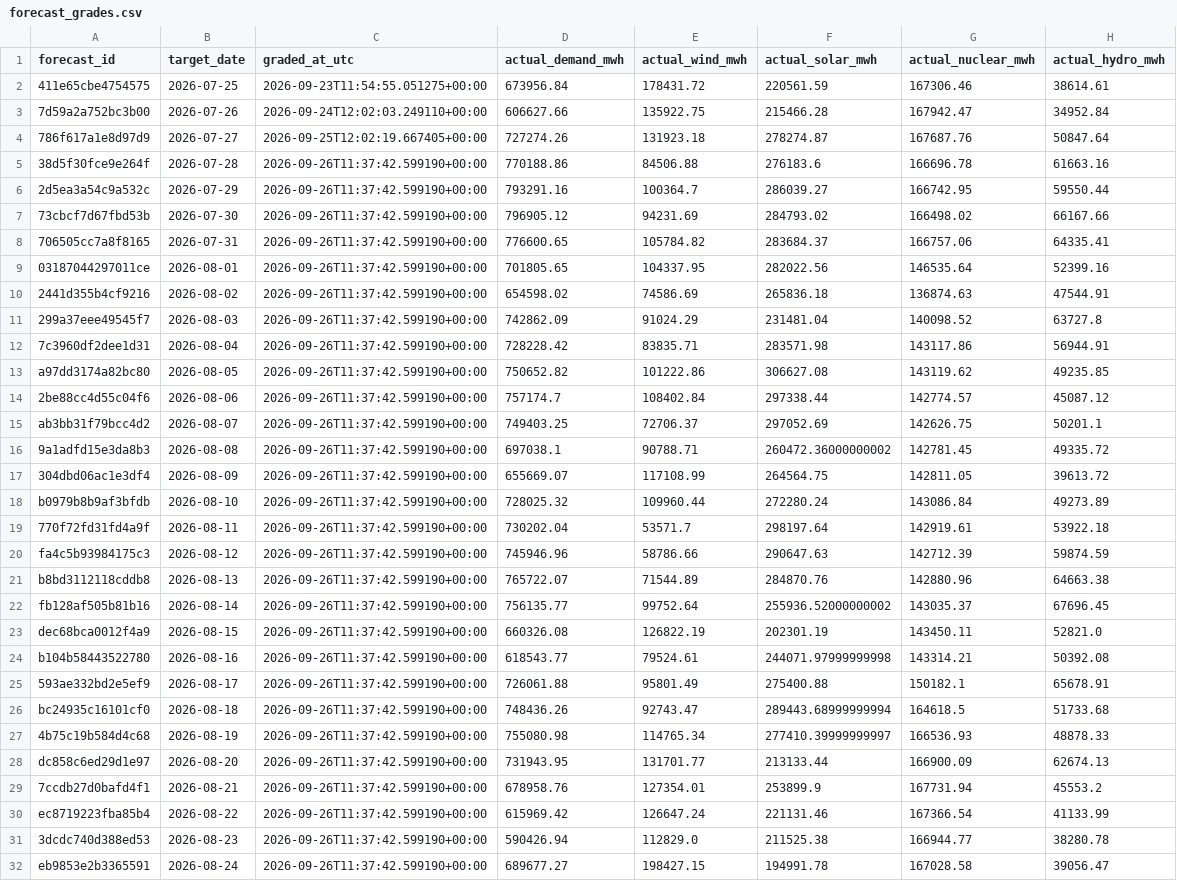
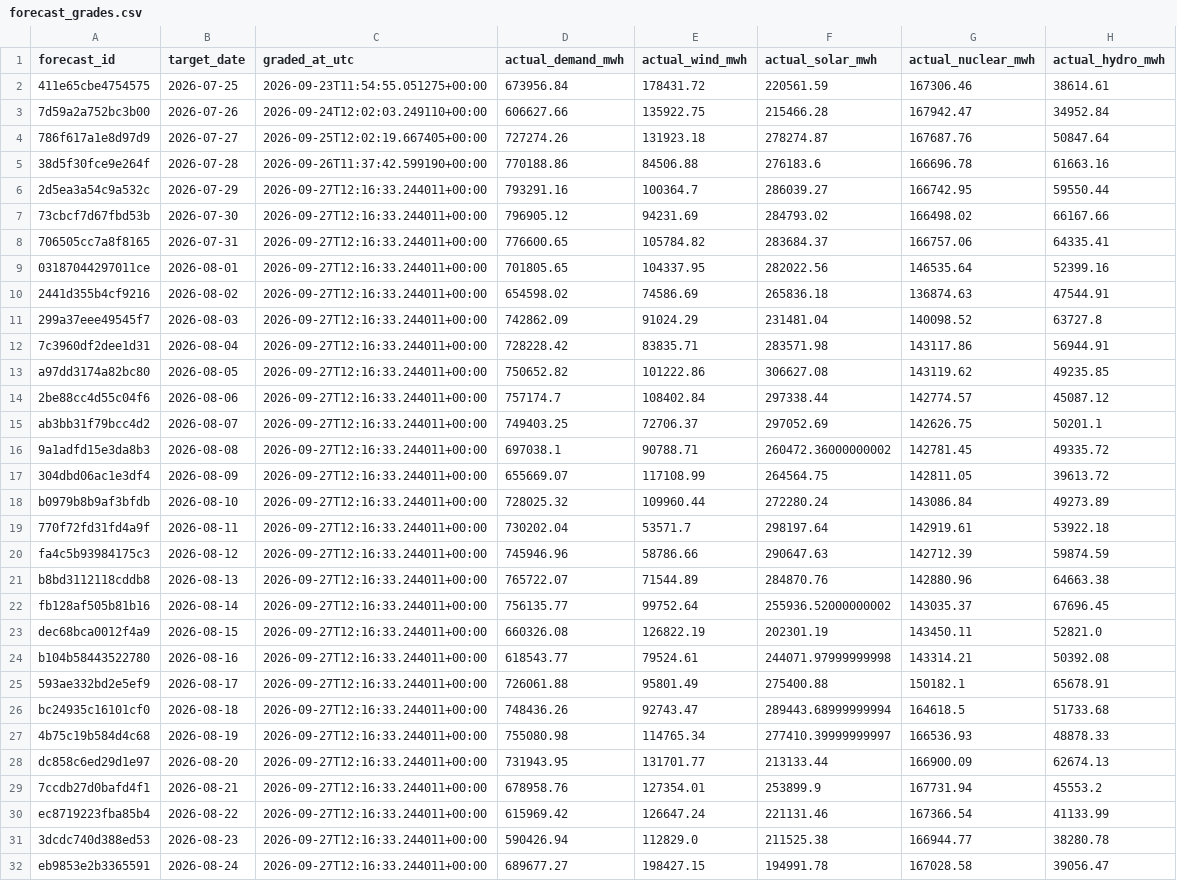
Before and after one commit to Evanssdas/Spain-Market-Platform, a CSV file: logs/forecast_grades.csv, drawn as a sheet; only a part is shown; the diff covers the shown part only; the diff names each change by its address in the sheet, - before the commit and + after, or states it on an @@ line.

```diff
--- a/logs/forecast_grades.csv
+++ b/logs/forecast_grades.csv
-C6:C32 (graded_at_utc): 2026-09-26T11:37:42.599190+00:00
+C6:C32 (graded_at_utc): 2026-09-27T12:16:33.244011+00:00
```
Also changed, not shown: 1 added row and 32 edited cells elsewhere in this file, data/processed/prices_daily.csv, data/processed/system_daily.csv, 7 other files.
